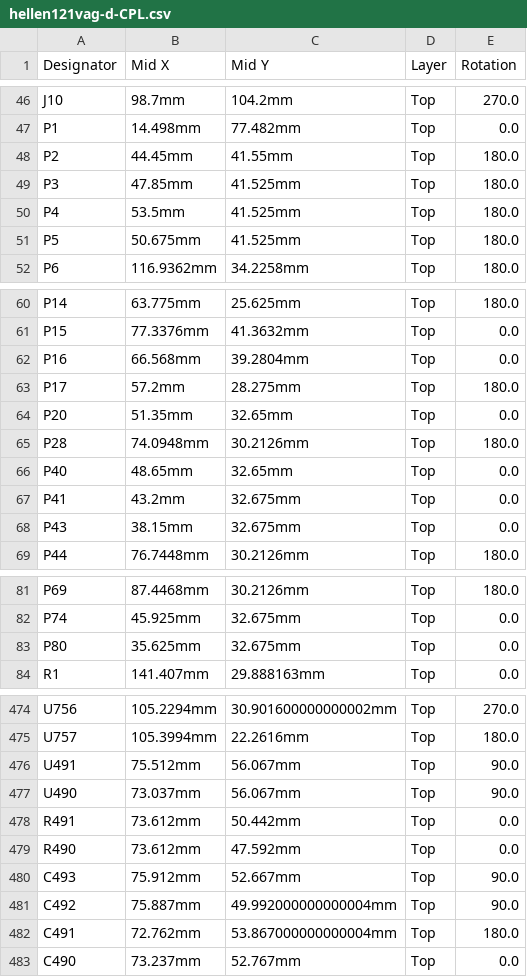
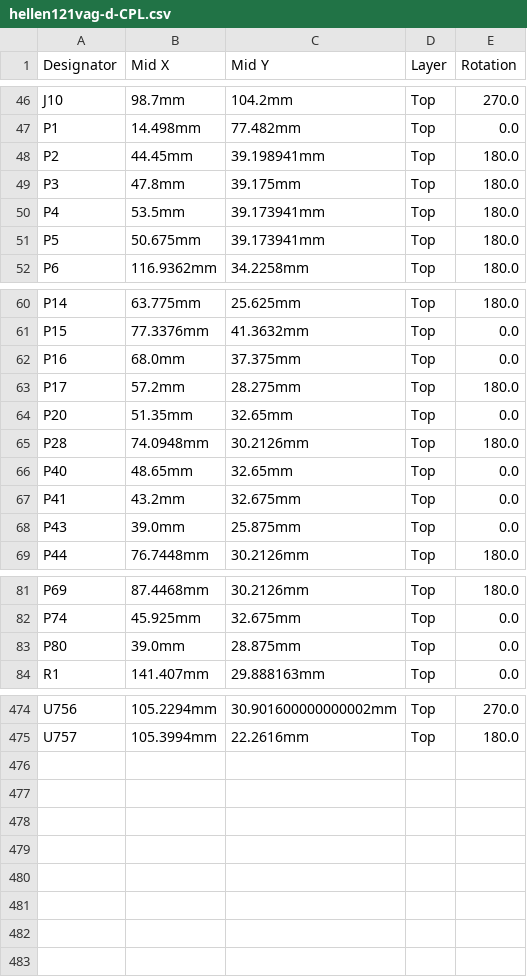
Before and after one commit to greenenergyperuwifi/hellen121vag, a CSV file: boards/hellen121vag-d/board/hellen121vag-d-CPL.csv, drawn as a sheet; only a part is shown, gaps mark what is left out; the diff covers the shown part only.

```diff
--- a/boards/hellen121vag-d/board/hellen121vag-d-CPL.csv
+++ b/boards/hellen121vag-d/board/hellen121vag-d-CPL.csv
@@ -47,6 +47,6 @@ J10,98.7mm,104.2mm,Top,270.0
 P1,14.498mm,77.482mm,Top,0.0
-P2,44.45mm,41.55mm,Top,180.0
-P3,47.85mm,41.525mm,Top,180.0
-P4,53.5mm,41.525mm,Top,180.0
-P5,50.675mm,41.525mm,Top,180.0
+P2,44.45mm,39.198941mm,Top,180.0
+P3,47.8mm,39.175mm,Top,180.0
+P4,53.5mm,39.173941mm,Top,180.0
+P5,50.675mm,39.173941mm,Top,180.0
 P6,116.9362mm,34.2258mm,Top,180.0
@@ -61,3 +61,3 @@ P14,63.775mm,25.625mm,Top,180.0
 P15,77.3376mm,41.3632mm,Top,0.0
-P16,66.568mm,39.2804mm,Top,0.0
+P16,68.0mm,37.375mm,Top,0.0
 P17,57.2mm,28.275mm,Top,180.0
@@ -67,3 +67,3 @@ P40,48.65mm,32.65mm,Top,0.0
 P41,43.2mm,32.675mm,Top,0.0
-P43,38.15mm,32.675mm,Top,0.0
+P43,39.0mm,25.875mm,Top,0.0
 P44,76.7448mm,30.2126mm,Top,180.0
@@ -82,3 +82,3 @@ P69,87.4468mm,30.2126mm,Top,180.0
 P74,45.925mm,32.675mm,Top,0.0
-P80,35.625mm,32.675mm,Top,0.0
+P80,39.0mm,28.875mm,Top,0.0
 R1,141.407mm,29.888163mm,Top,0.0
@@ -475,9 +475 @@ U756,105.2294mm,30.901600000000002mm,Top,270.0
 U757,105.3994mm,22.2616mm,Top,180.0
-U491,75.512mm,56.067mm,Top,90.0
-U490,73.037mm,56.067mm,Top,90.0
-R491,73.612mm,50.442mm,Top,0.0
-R490,73.612mm,47.592mm,Top,0.0
-C493,75.912mm,52.667mm,Top,90.0
-C492,75.887mm,49.992000000000004mm,Top,90.0
-C491,72.762mm,53.867000000000004mm,Top,180.0
-C490,73.237mm,52.767mm,Top,0.0
```
Also changed, not shown: 57 edited cells elsewhere in this file, boards/hellen121vag-d/board/hellen121vag-d-BOM-JLC.csv, boards/hellen121vag-d/board/misc/hellen121vag-d-BOM.csv, 32 other files.
